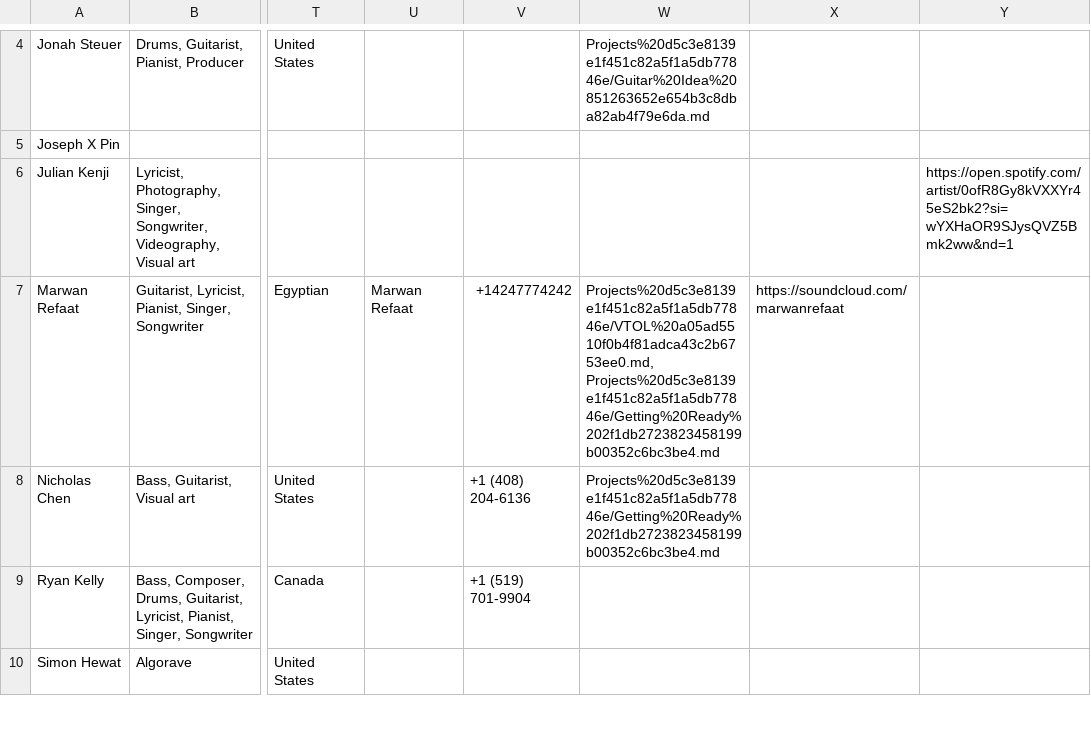
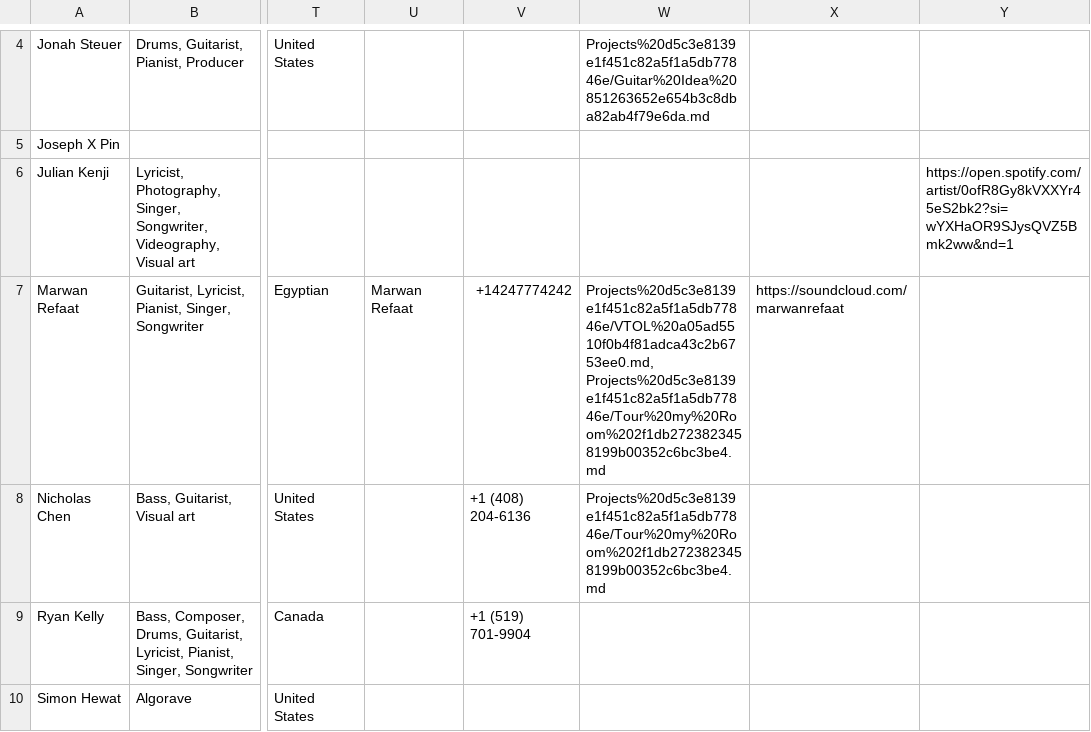
Before and after one commit to MarwanRefaat/transcend, a CSV file: markdown/Transcend ba178c00be234456922f79ff41328167/Artists d8112c5f6eb24b769b8c25efdabac692.csv, drawn as a sheet; only a part is shown, gaps mark what is left out; the diff names each change by its address in the sheet, - before the commit and + after, or states it on an @@ line.

```diff
--- a/markdown/Transcend ba178c00be234456922f79ff41328167/Artists d8112c5f6eb24b769b8c25efdabac692.csv
+++ b/markdown/Transcend ba178c00be234456922f79ff41328167/Artists d8112c5f6eb24b769b8c25efdabac692.csv
-W7: Projects%20d5c3e8139e1f451c82a5f1a5db77846e/VTOL%20a05ad5510f0b4f81adca43c2b6753ee0.md, Projects%20d5c3e8139e1f451c82a5f1a5db77846e/Getting%20Ready%202f1db2723823458199b00352c6bc3be4.md
+W7: Projects%20d5c3e8139e1f451c82a5f1a5db77846e/VTOL%20a05ad5510f0b4f81adca43c2b6753ee0.md, Projects%20d5c3e8139e1f451c82a5f1a5db77846e/Tour%20my%20Room%202f1db2723823458199b00352c6bc3be4.md
-W8: Projects%20d5c3e8139e1f451c82a5f1a5db77846e/Getting%20Ready%202f1db2723823458199b00352c6bc3be4.md
+W8: Projects%20d5c3e8139e1f451c82a5f1a5db77846e/Tour%20my%20Room%202f1db2723823458199b00352c6bc3be4.md
```
Also changed, not shown: markdown/Transcend ba178c00be234456922f79ff41328167/Projects d5c3e8139e1f451c82a5f1a5db77846e.csv, 12 other files.
